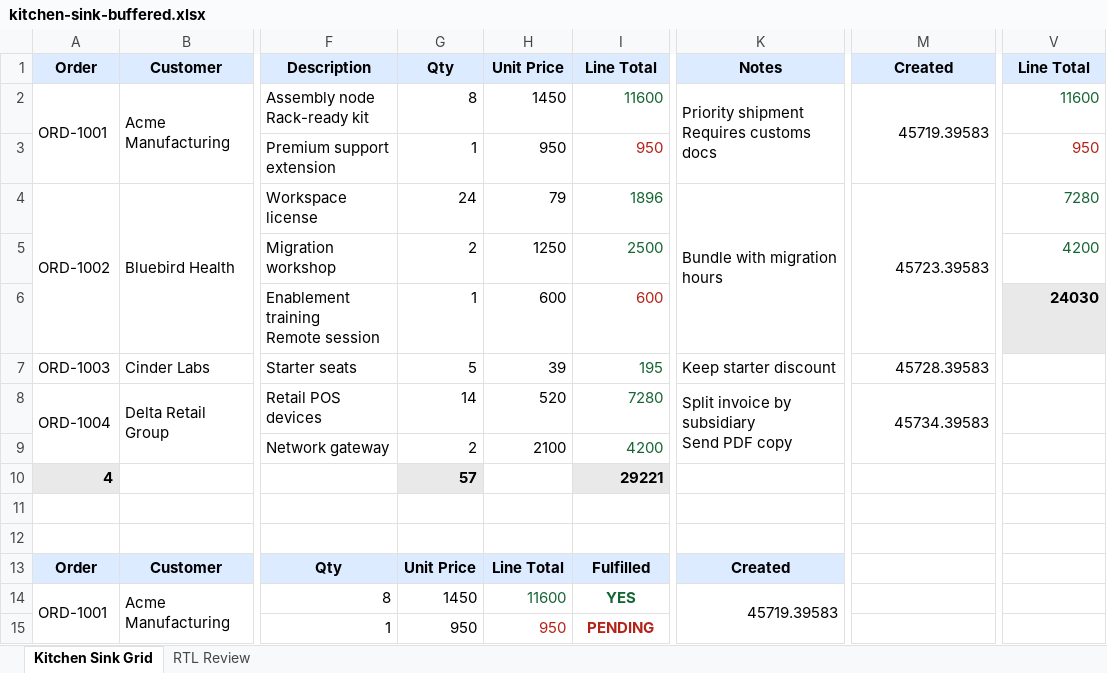
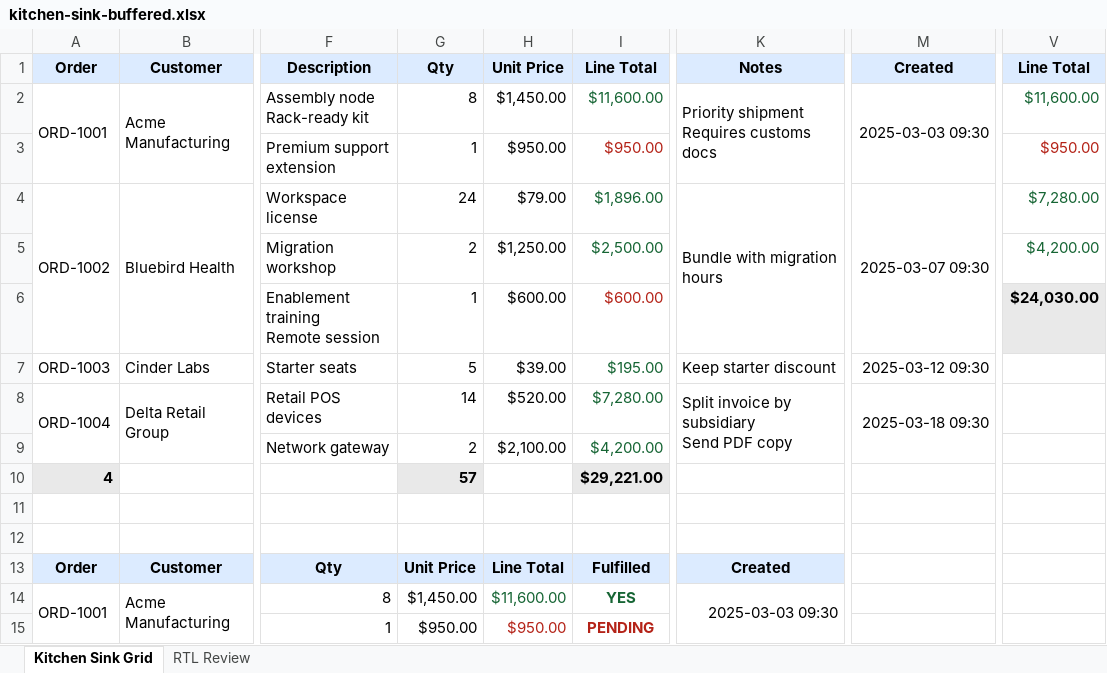
Before and after one commit to ChronicStone/typed-xlsx, an Excel workbook: packages/typed-xlsx/examples/kitchen-sink-buffered.xlsx, sheet Kitchen Sink Grid, drawn as a sheet; only a part is shown, gaps mark what is left out; values as stored, in another font and other column widths than the file's, no borders; the diff covers the shown part only; the diff names each change by its address in the sheet, - before the commit and + after, or states it on an @@ line.

```diff
--- a/packages/typed-xlsx/examples/kitchen-sink-buffered.xlsx (sheet Kitchen Sink Grid)
+++ b/packages/typed-xlsx/examples/kitchen-sink-buffered.xlsx (sheet Kitchen Sink Grid)
-H2: 1450
+H2: $1,450.00
-I2: 11600
+I2: $11,600.00
-M2: 45719.39583
+M2: 2025-03-03 09:30
-V2: 11600
+V2: $11,600.00
-H3: 950
+H3: $950.00
-I3: 950
+I3: $950.00
-V3: 950
+V3: $950.00
-H4: 79
+H4: $79.00
-I4: 1896
+I4: $1,896.00
-M4: 45723.39583
+M4: 2025-03-07 09:30
-V4: 7280
+V4: $7,280.00
-H5: 1250
+H5: $1,250.00
-I5: 2500
+I5: $2,500.00
-V5: 4200
+V5: $4,200.00
-H6: 600
+H6: $600.00
-I6: 600
+I6: $600.00
-V6: 24030
+V6: $24,030.00
-H7: 39
+H7: $39.00
-I7: 195
+I7: $195.00
-M7: 45728.39583
+M7: 2025-03-12 09:30
-H8: 520
+H8: $520.00
-I8: 7280
+I8: $7,280.00
-M8: 45734.39583
+M8: 2025-03-18 09:30
-H9: 2100
+H9: $2,100.00
-I9: 4200
+I9: $4,200.00
-I10: 29221
+I10: $29,221.00
-G14: 1450
+G14: $1,450.00
-H14: 11600
+H14: $11,600.00
-K14: 45719.39583
+K14: 2025-03-03 09:30
-G15: 950
+G15: $950.00
-H15: 950
+H15: $950.00
```
Also changed, not shown: 16 edited cells elsewhere in this sheet, sheet RTL Review, packages/typed-xlsx/examples/financial-report-stream.xlsx, packages/typed-xlsx/examples/financial-report.xlsx, 7 other files.
